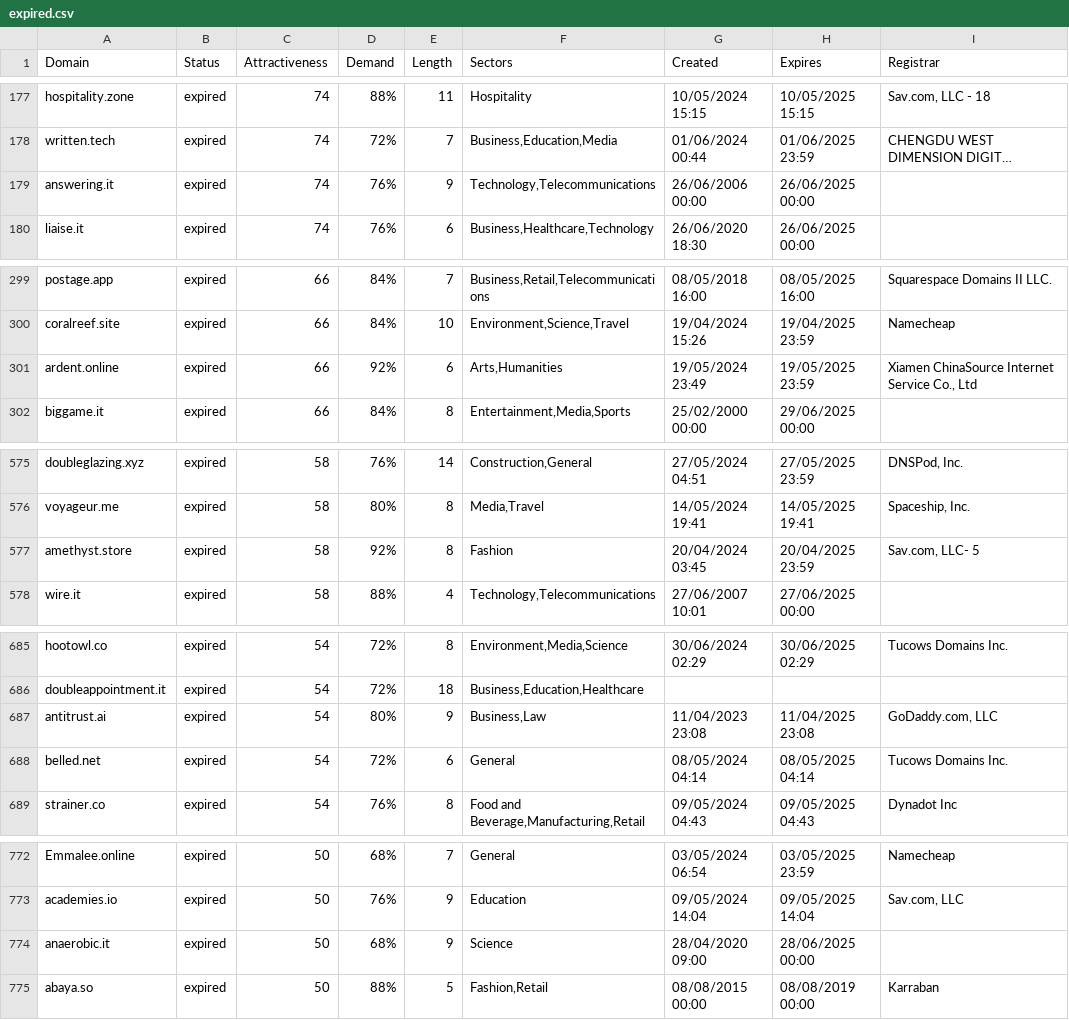
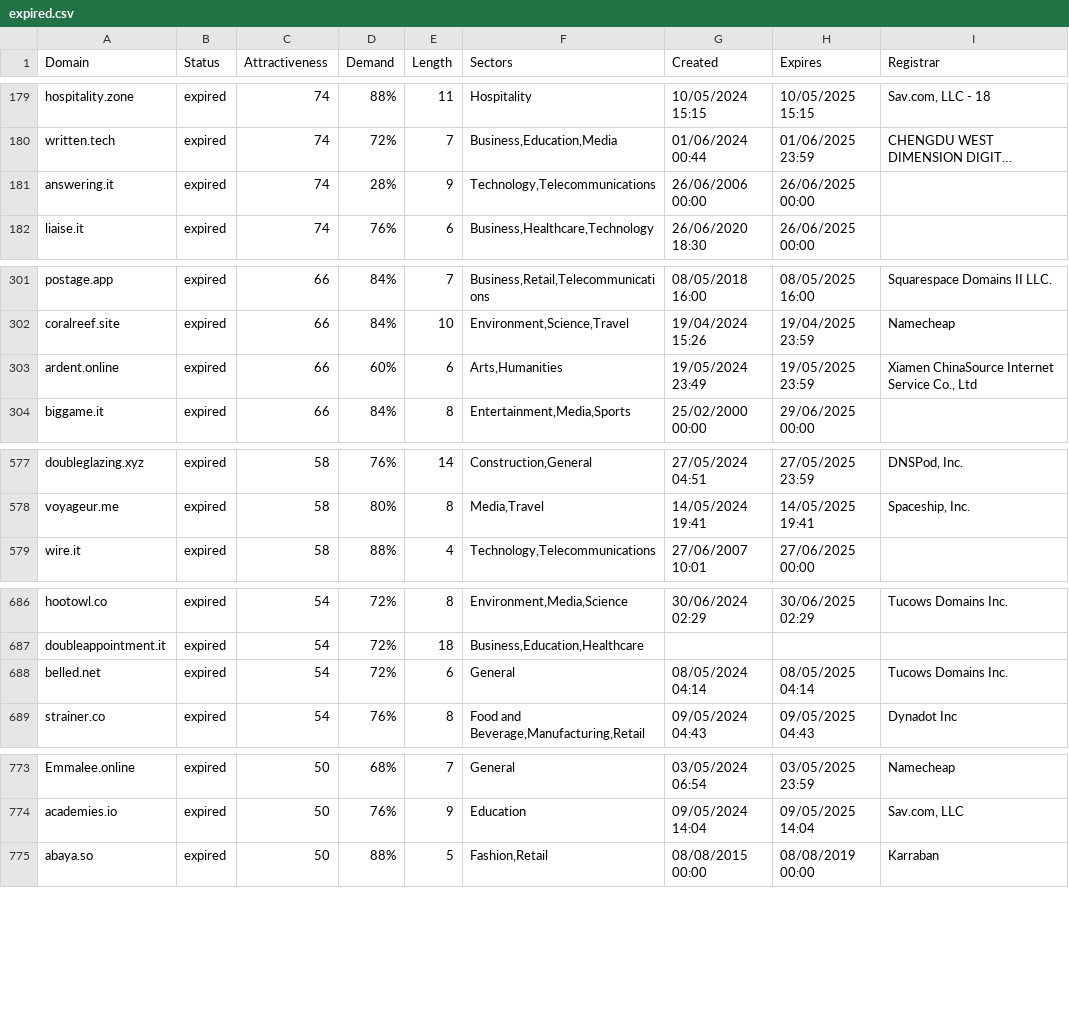
Before and after one commit to UniqueDomains/expired-oneword-domains, a CSV file: expired.csv, drawn as a sheet; only a part is shown, gaps mark what is left out; long unchanged cells end in …; removed rows and columns are numbered as before the commit, all else as after; the diff covers the shown part only; the diff names each change by its address in the sheet, - before the commit and + after, or states it on an @@ line.

```diff
--- a/expired.csv
+++ b/expired.csv
-D181 (Demand): 76%
+D181 (Demand): 28%
-D303 (Demand): 92%
+D303 (Demand): 60%
-row 577: amethyst.store | expired | 58 | 92% | 8 | Fashion | 20/04/2024 03:45 | 20/04/2025 23:59 | Sav.com, LLC- 5
-row 687: antitrust.ai | expired | 54 | 80% | 9 | Business,Law | 11/04/2023 23:08 | 11/04/2025 23:08 | GoDaddy.com, LLC
-row 774: anaerobic.it | expired | 50 | 68% | 9 | Science | 28/04/2020 09:00 | 28/06/2025 00:00
```
Also changed, not shown: 4 added rows, 1 removed row and 2 edited cells elsewhere in this file, 2 other files.
